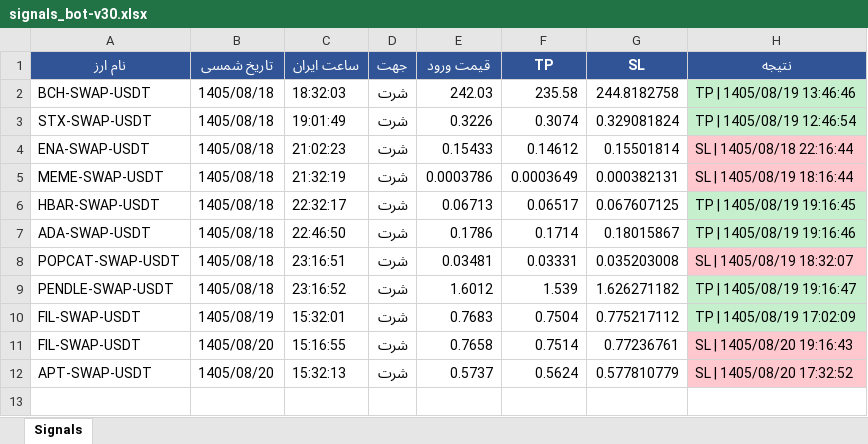
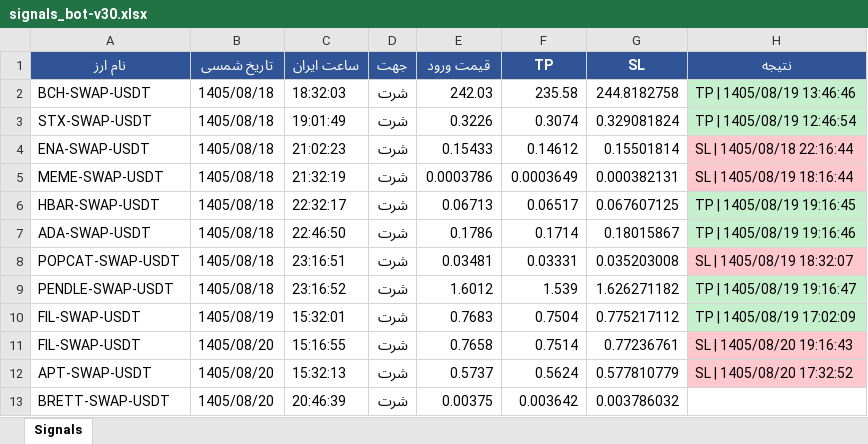
Before and after one commit to cmosircrypto-lang/Crypto-signal-bot, an Excel workbook: signals_bot-v30.xlsx, sheet Signals, drawn as a sheet; values as stored, in another font and other column widths than the file's, no borders; the diff names each change by its address in the sheet, - before the commit and + after, or states it on an @@ line.

```diff
--- a/signals_bot-v30.xlsx (sheet Signals)
+++ b/signals_bot-v30.xlsx (sheet Signals)
+row 13: BRETT-SWAP-USDT | 1405/08/20 | 20:46:39 | شرت | 0.00375 | 0.003642 | 0.003786032
```
Also changed, not shown: 2 other files.
